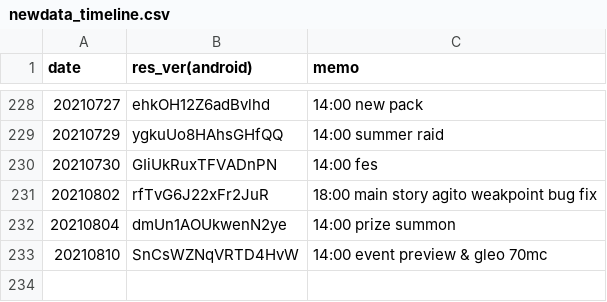
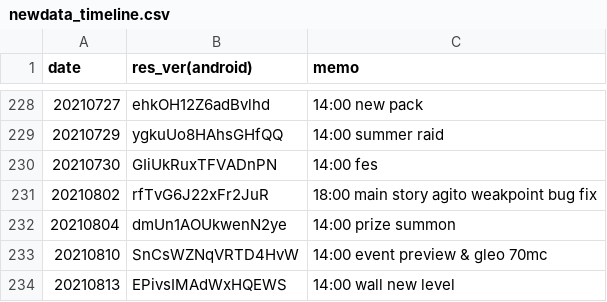
Before and after one commit to sh0wer1ee/DLScripts, a CSV file: newdata_timeline.csv, drawn as a sheet; only a part is shown, gaps mark what is left out; the diff names each change by its address in the sheet, - before the commit and + after, or states it on an @@ line.

Commit message:
20210813-EPivsIMAdWxHQEWS

```diff
--- a/newdata_timeline.csv
+++ b/newdata_timeline.csv
+row 234: 20210813 | EPivsIMAdWxHQEWS | 14:00 wall new level
```
Also changed, not shown: 10 other files.
